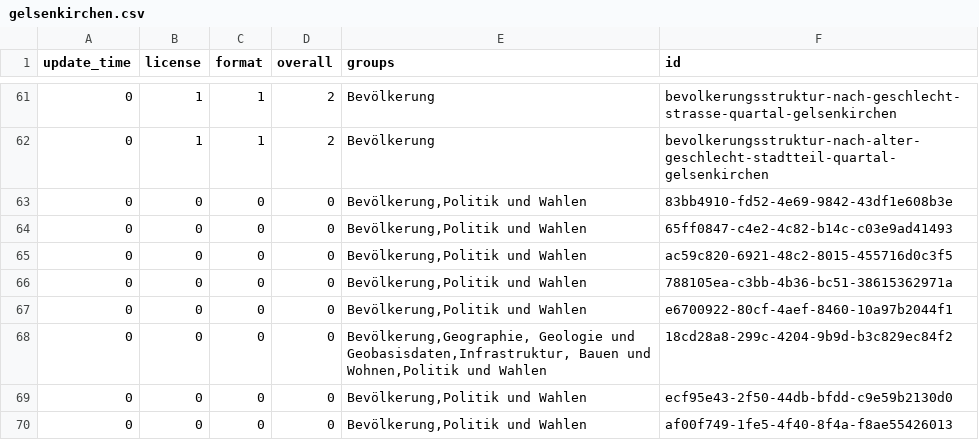
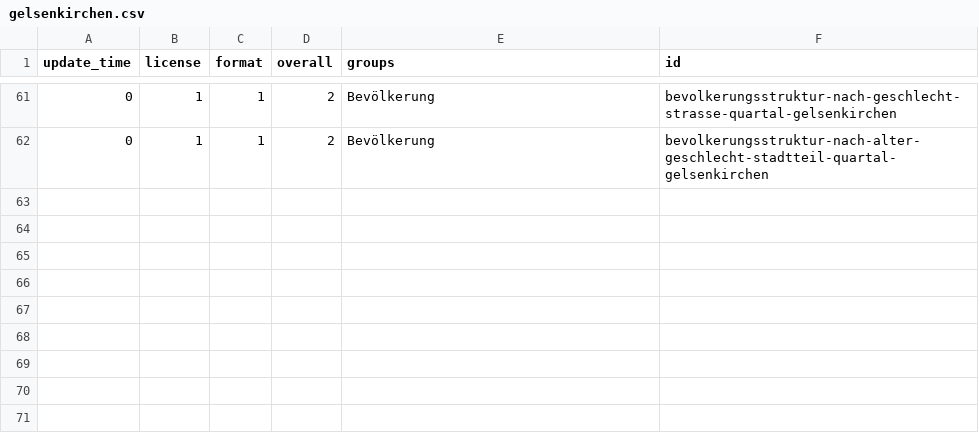
Before and after one commit to open-data-city-census/open-data-city-census.github.io, a CSV file: _data/city_stats/gelsenkirchen.csv, drawn as a sheet; only a part is shown, gaps mark what is left out.

Commit message:
automated update stats data gelsenkirchen

```diff
--- a/_data/city_stats/gelsenkirchen.csv
+++ b/_data/city_stats/gelsenkirchen.csv
@@ -62,9 +62 @@ update_time,license,format,overall,groups,id
 0,1,1,2,Bevölkerung,bevolkerungsstruktur-nach-alter-geschlecht-stadtteil-quartal-gelsenkirchen
-0,0,0,0,"Bevölkerung,Politik und Wahlen",83bb4910-fd52-4e69-9842-43df1e608b3e
-0,0,0,0,"Bevölkerung,Politik und Wahlen",65ff0847-c4e2-4c82-b14c-c03e9ad41493
-0,0,0,0,"Bevölkerung,Politik und Wahlen",ac59c820-6921-48c2-8015-455716d0c3f5
-0,0,0,0,"Bevölkerung,Politik und Wahlen",788105ea-c3bb-4b36-bc51-38615362971a
-0,0,0,0,"Bevölkerung,Politik und Wahlen",e6700922-80cf-4aef-8460-10a97b2044f1
-0,0,0,0,"Bevölkerung,Geographie, Geologie und Geobasisdaten,Infrastruktur, Bauen und Wohnen,Politik und Wahlen",18cd28a8-299c-4204-9b9d-b3c829ec84f2
-0,0,0,0,"Bevölkerung,Politik und Wahlen",ecf95e43-2f50-44db-bfdd-c9e59b2130d0
-0,0,0,0,"Bevölkerung,Politik und Wahlen",af00f749-1fe5-4f40-8f4a-f8ae55426013
```
